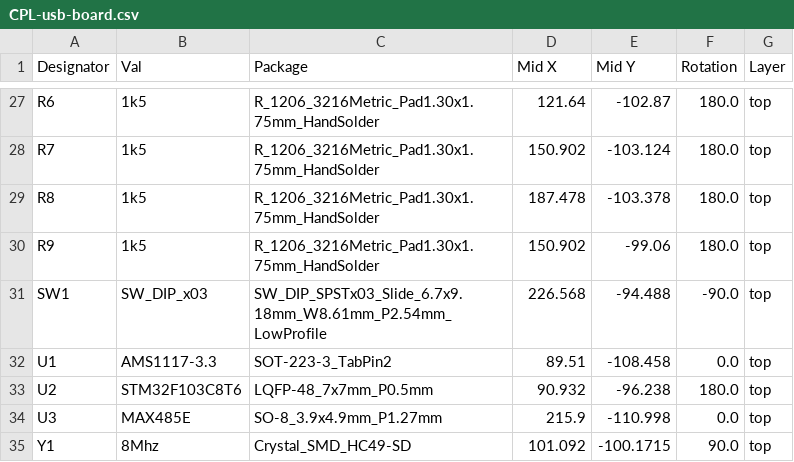
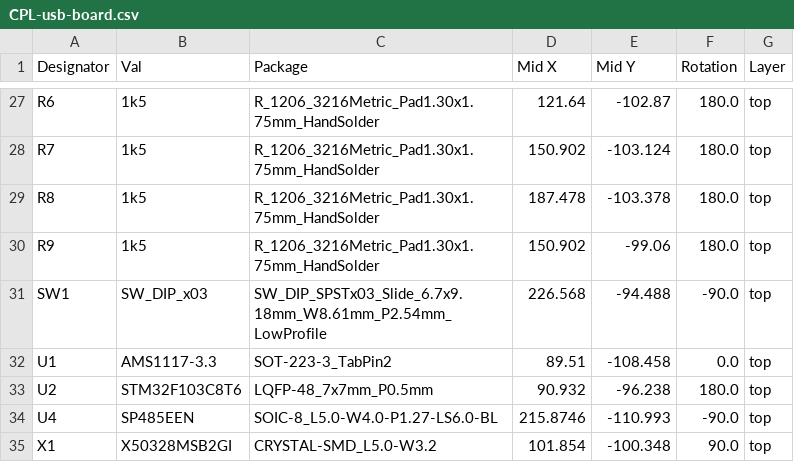
Before and after one commit to Socketto/usb_ruler, a CSV file: board/usb-board-test/jlcpcb/production_files/CPL-usb-board.csv, drawn as a sheet; only a part is shown, gaps mark what is left out; removed rows and columns are numbered as before the commit, all else as after; the diff names each change by its address in the sheet, - before the commit and + after, or states it on an @@ line.

```diff
--- a/board/usb-board-test/jlcpcb/production_files/CPL-usb-board.csv
+++ b/board/usb-board-test/jlcpcb/production_files/CPL-usb-board.csv
-row 34: U3 | MAX485E | SO-8_3.9x4.9mm_P1.27mm | 215.9 | -110.998 | 0.0 | top
-row 35: Y1 | 8Mhz | Crystal_SMD_HC49-SD | 101.092 | -100.1715 | 90.0 | top
+row 34: U4 | SP485EEN | SOIC-8_L5.0-W4.0-P1.27-LS6.0-BL | 215.8746 | -110.993 | -90.0 | top
+row 35: X1 | X50328MSB2GI | CRYSTAL-SMD_L5.0-W3.2 | 101.854 | -100.348 | 90.0 | top
```
Also changed, not shown: board/usb-board-test/jlcpcb/production_files/BOM-usb-board.csv, 19 other files.
